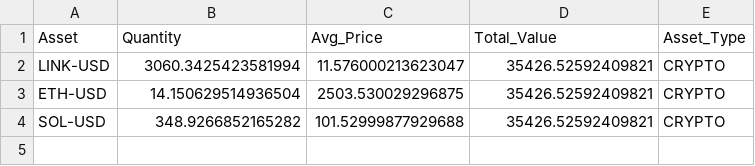
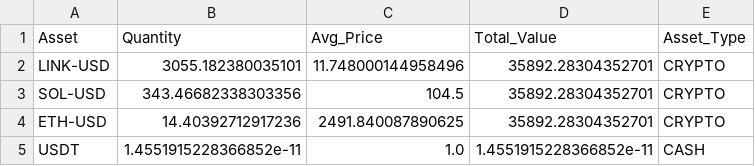
Before and after one commit to flashmanrunning-lang/my-quant-bot, a CSV file: portfolio_ledger.csv, drawn as a sheet.

```diff
--- a/portfolio_ledger.csv
+++ b/portfolio_ledger.csv
@@ -1,4 +1,5 @@
 Asset,Quantity,Avg_Price,Total_Value,Asset_Type
-LINK-USD,3060.3425423581994,11.576000213623047,35426.52592409821,CRYPTO
-ETH-USD,14.150629514936504,2503.530029296875,35426.52592409821,CRYPTO
-SOL-USD,348.9266852165282,101.52999877929688,35426.52592409821,CRYPTO
+LINK-USD,3055.182380035101,11.748000144958496,35892.28304352701,CRYPTO
+SOL-USD,343.46682338303356,104.5,35892.28304352701,CRYPTO
+ETH-USD,14.40392712917236,2491.840087890625,35892.28304352701,CRYPTO
+USDT,1.4551915228366852e-11,1.0,1.4551915228366852e-11,CASH
```
Also changed, not shown: alpha_performance.csv, 1 other file.
